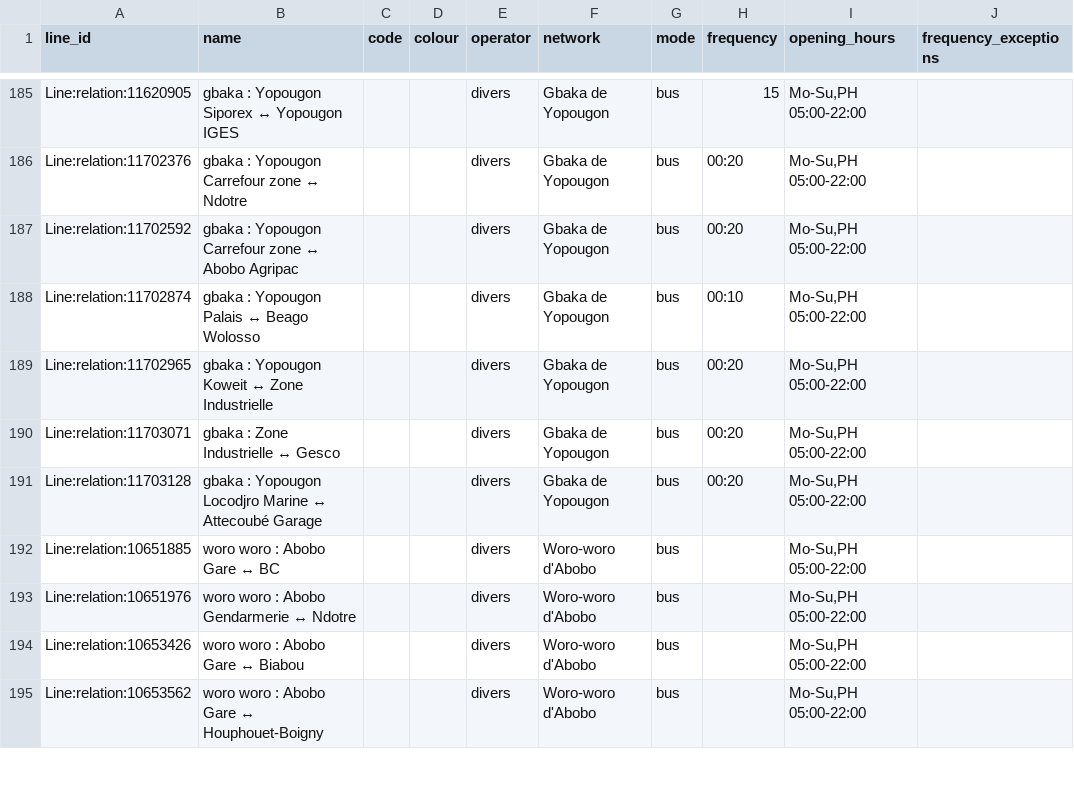
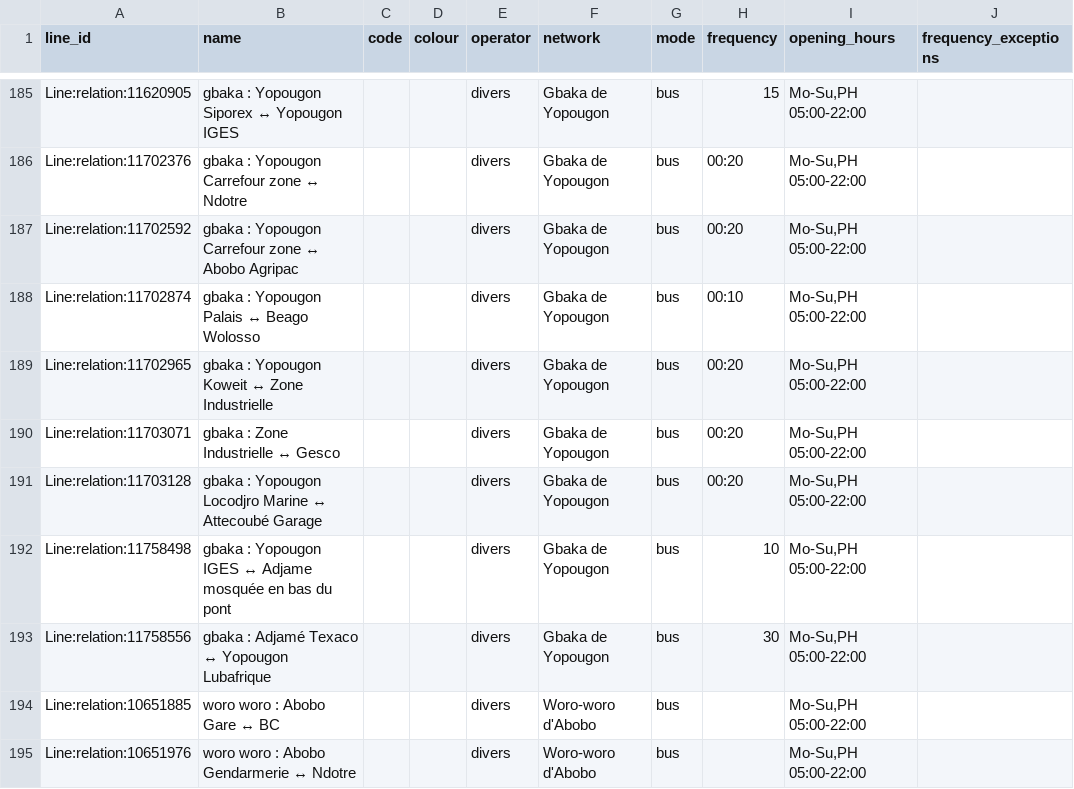
Before and after one commit to Jungle-Bus/AbidjanTransport_geom_ci, a CSV file: lines.csv, drawn as a sheet; only a part is shown, gaps mark what is left out; the shorter side is filled out with more unchanged rows; the diff names each change by its address in the sheet, - before the commit and + after, or states it on an @@ line.

```diff
--- a/lines.csv
+++ b/lines.csv
+row 192: Line:relation:11758498 | gbaka : Yopougon IGES ↔ Adjame mosquée en bas du pont |  |  | divers | Gbaka de Yopougon | bus | 10 | Mo-Su,PH 05:00-22:00
+row 193: Line:relation:11758556 | gbaka : Adjamé Texaco ↔ Yopougon Lubafrique |  |  | divers | Gbaka de Yopougon | bus | 30 | Mo-Su,PH 05:00-22:00
```
Also changed, not shown: stops.csv, 3 other files.
